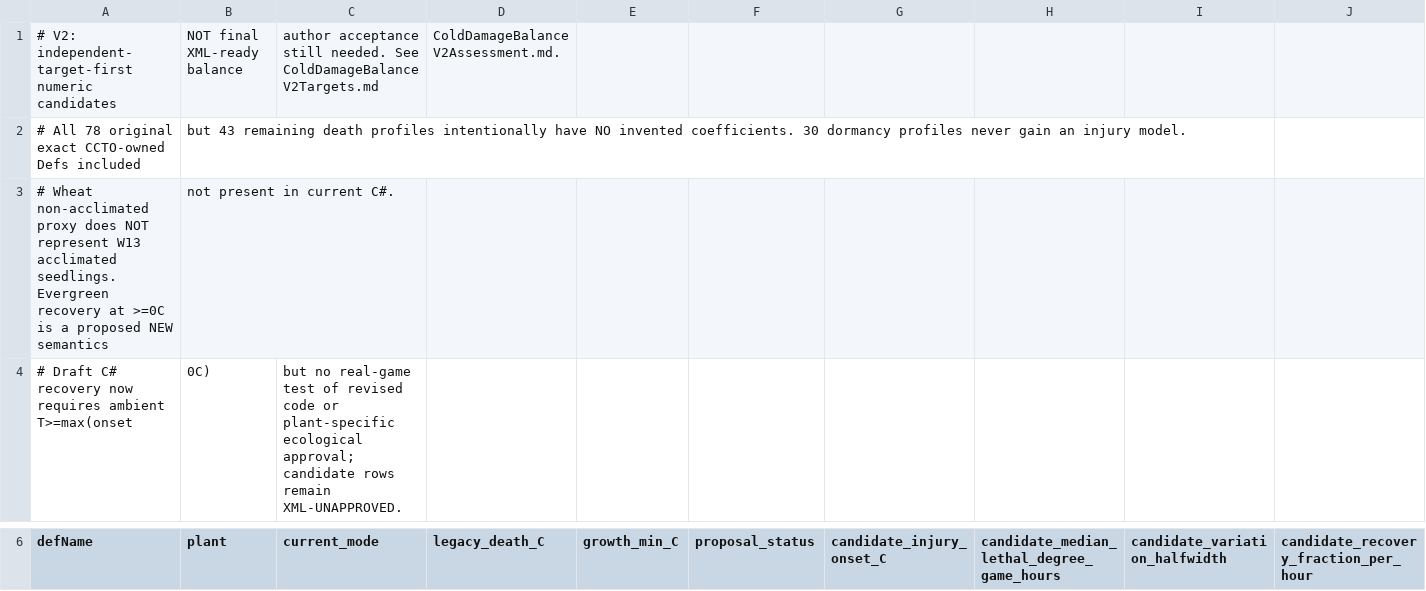
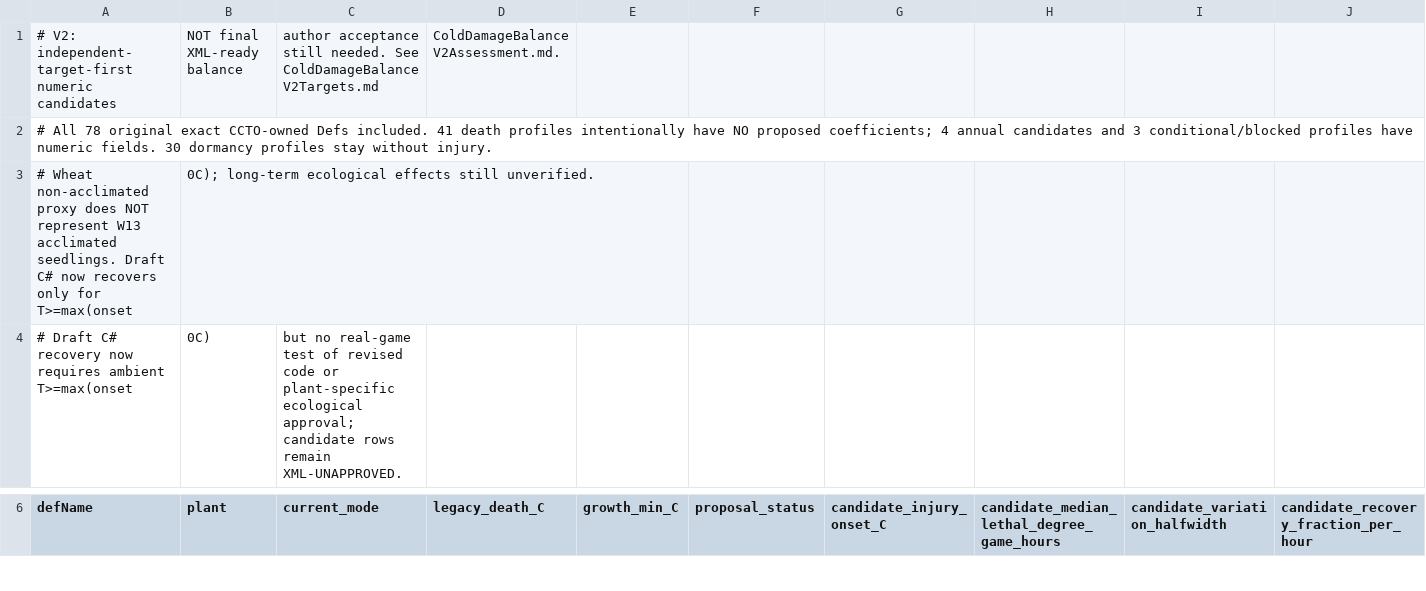
Before and after one commit to sucRo-RimWorld/RimWorld-Crop-Cold-Tolerance-Overhaul, a CSV file: Docs/ColdDamageBalanceV2Candidates.csv, drawn as a sheet; only a part is shown, gaps mark what is left out; removed rows and columns are numbered as before the commit, all else as after; rows hold the shown columns only; the diff covers the shown part only; the diff names each change by its address in the sheet, - before the commit and + after, or states it on an @@ line.

Commit message:
balance(ccto): add independent-target onion/pumpkin candidates and revise long-winter pine/fir trial

```diff
--- a/Docs/ColdDamageBalanceV2Candidates.csv
+++ b/Docs/ColdDamageBalanceV2Candidates.csv
-row 2: # All 78 original exact CCTO-owned Defs included | but 43 remaining death profiles intentionally have NO invented coefficients. 30 dormancy profiles never gain an injury model.
-row 3: # Wheat non-acclimated proxy does NOT represent W13 acclimated seedlings. Evergreen recovery at >=0C is a proposed NEW semantics | not present in current C#.
+row 2: # All 78 original exact CCTO-owned Defs included. 41 death profiles intentionally have NO proposed coefficients; 4 annual candidates and 3 conditional/blocked profiles have numeric fields. 30 dormancy profiles stay without injury.
+row 3: # Wheat non-acclimated proxy does NOT represent W13 acclimated seedlings. Draft C# now recovers only for T>=max(onset | 0C); long-term ecological effects still unverified.
```
Also changed, not shown: 1 added row, 1 removed row and 24 edited cells elsewhere in this file.
